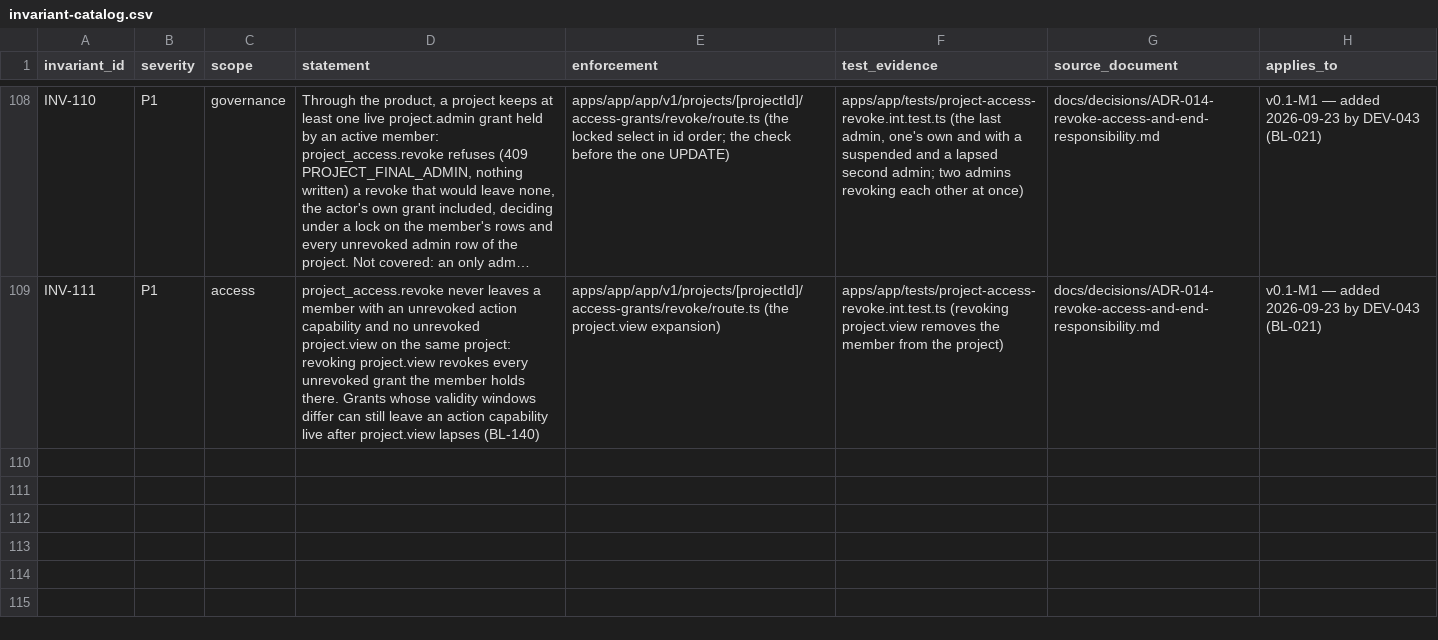
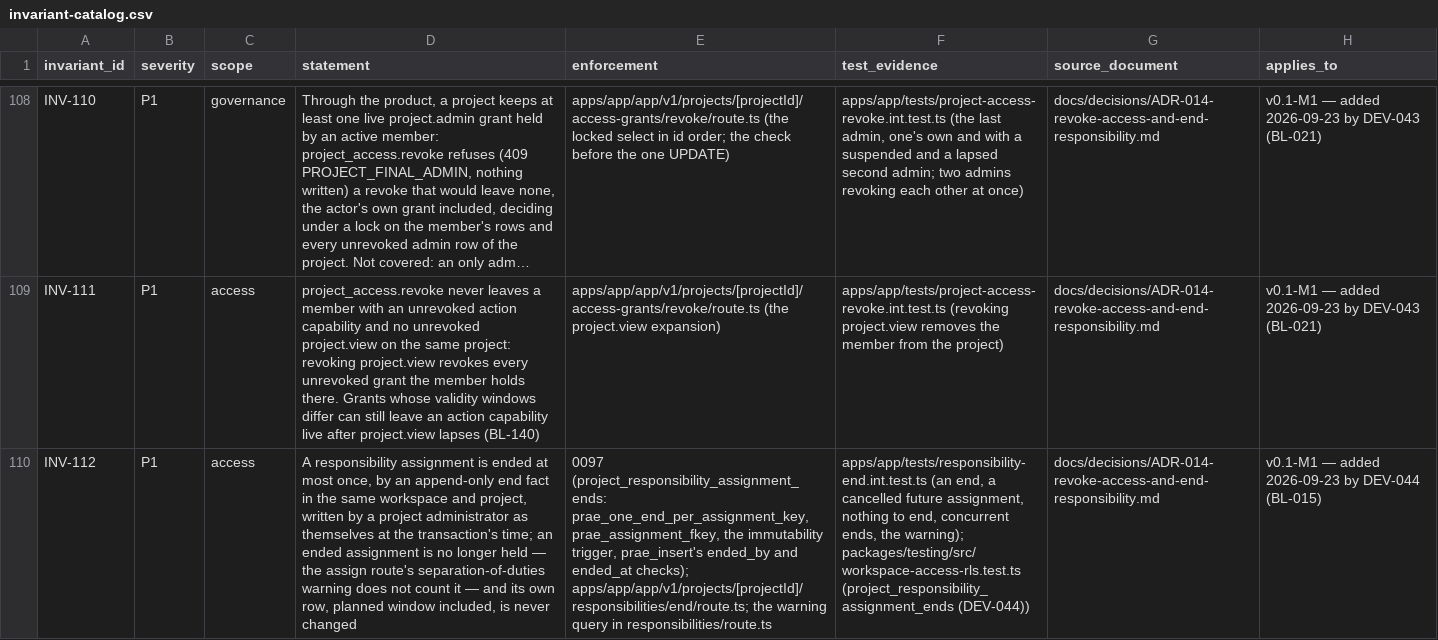
Before and after one commit to akisly/go-proceed, a CSV file: technical/database/invariant-catalog.csv, drawn as a sheet; only a part is shown, gaps mark what is left out; long unchanged cells end in …; the diff names each change by its address in the sheet, - before the commit and + after, or states it on an @@ line.

```diff
--- a/technical/database/invariant-catalog.csv
+++ b/technical/database/invariant-catalog.csv
+row 110: INV-112 | P1 | access | A responsibility assignment is ended at most once, by an append-only end fact in the same workspace and project, written by a project administrator as themselves at the transaction's time; an ended assignment is no longer held — the assign route's separation-of-duties warning does not count it — and its own row, planned window included, is never changed | 0097 (project_responsibility_assignment_ends: prae_one_end_per_assignment_key, prae_assignment_fkey, the immutability trigger, prae_insert's ended_by and ended_at checks); apps/app/app/v1/projects/[projectId]/responsibilities/end/route.ts; the warning query in responsibilities/route.ts | apps/app/tests/responsibility-end.int.test.ts (an end, a cancelled future assignment, nothing to end, concurrent ends, the warning); packages/testing/src/workspace-access-rls.test.ts (project_responsibility_assignment_ends (DEV-044)) | docs/decisions/ADR-014-revoke-access-and-end-responsibility.md | v0.1-M1 — added 2026-09-23 by DEV-044 (BL-015)
```
Also changed, not shown: technical/data-access-surface.csv, technical/database/entity-catalog.csv, 13 other files.
